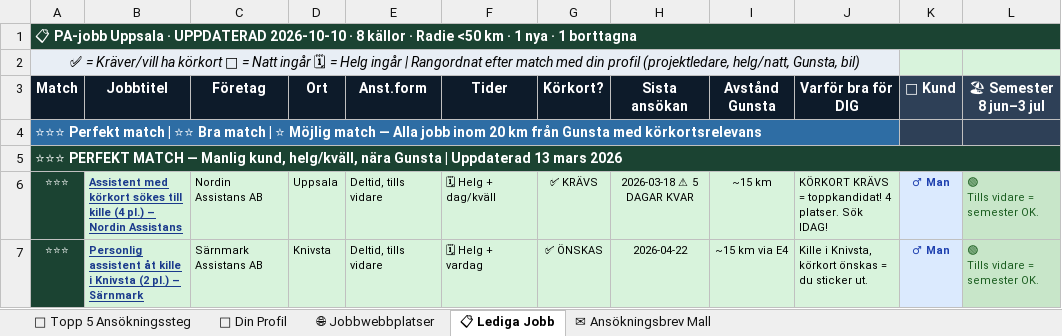
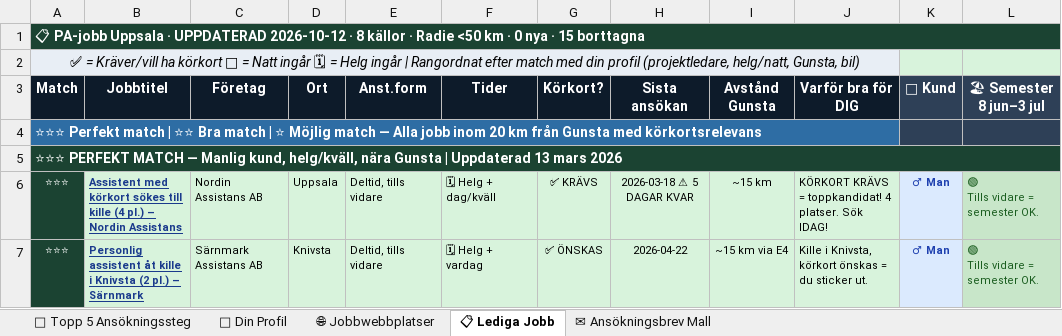
Before and after one commit to BorisTeuks/pa-jobb-uppsala, an Excel workbook: PA_Jobb_Uppsala_Gunsta.xlsx, sheet 📋 Lediga Jobb, drawn as a sheet; only a part is shown; values as stored, in another font and other column widths than the file's, no borders; the diff names each change by its address in the sheet, - before the commit and + after, or states it on an @@ line.

Commit message:
Auto: PA-jobb uppdatering 2026-10-12

```diff
--- a/PA_Jobb_Uppsala_Gunsta.xlsx (sheet 📋 Lediga Jobb)
+++ b/PA_Jobb_Uppsala_Gunsta.xlsx (sheet 📋 Lediga Jobb)
-A1 (Match): …· UPPDATERAD 2026-10-10 · 8 källor · Radie <50 km · 1 nya · 1 borttagna
+A1 (Match): …· UPPDATERAD 2026-10-12 · 8 källor · Radie <50 km · 0 nya · 15 borttagna
```
Also changed, not shown: 2 other files.
